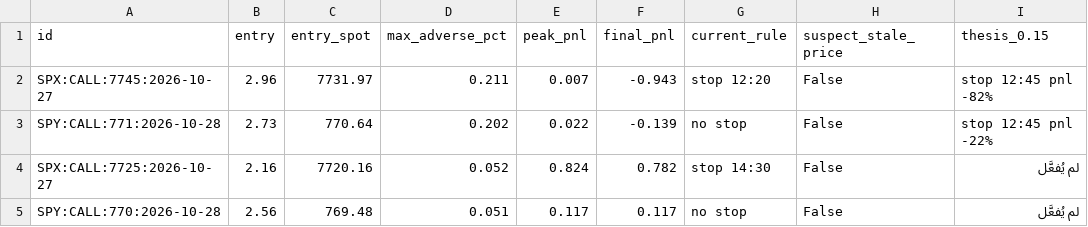
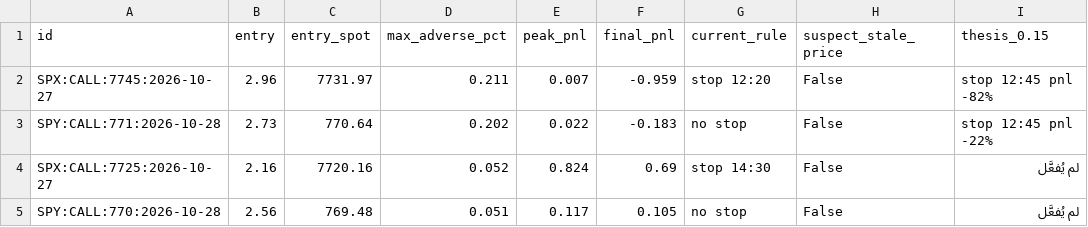
Before and after one commit to anwaralnayri1411-source/spx-bot, a CSV file: spx_thesis_log.csv, drawn as a sheet; only a part is shown; the diff names each change by its address in the sheet, - before the commit and + after, or states it on an @@ line.

```diff
--- a/spx_thesis_log.csv
+++ b/spx_thesis_log.csv
-F2 (final_pnl): -0.943
+F2 (final_pnl): -0.959
-F3 (final_pnl): -0.139
+F3 (final_pnl): -0.183
-F4 (final_pnl): 0.782
+F4 (final_pnl): 0.69
-F5 (final_pnl): 0.117
+F5 (final_pnl): 0.105
```
Also changed, not shown: live_quotes_log.csv, spx_track.csv.
